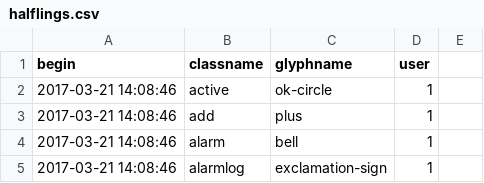
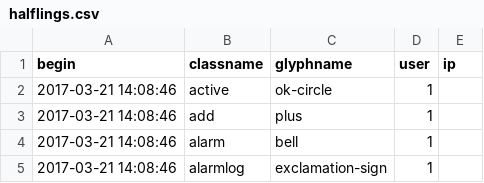
Before and after one commit to AKUINO/ELSA, a CSV file: ELSA/csv/halflings.csv, drawn as a sheet; only a part is shown; the diff names each change by its address in the sheet, - before the commit and + after, or states it on an @@ line.

```diff
--- a/ELSA/csv/halflings.csv
+++ b/ELSA/csv/halflings.csv
-E1: (empty)
+E1: ip
```
Also changed, not shown: 5 other files.
